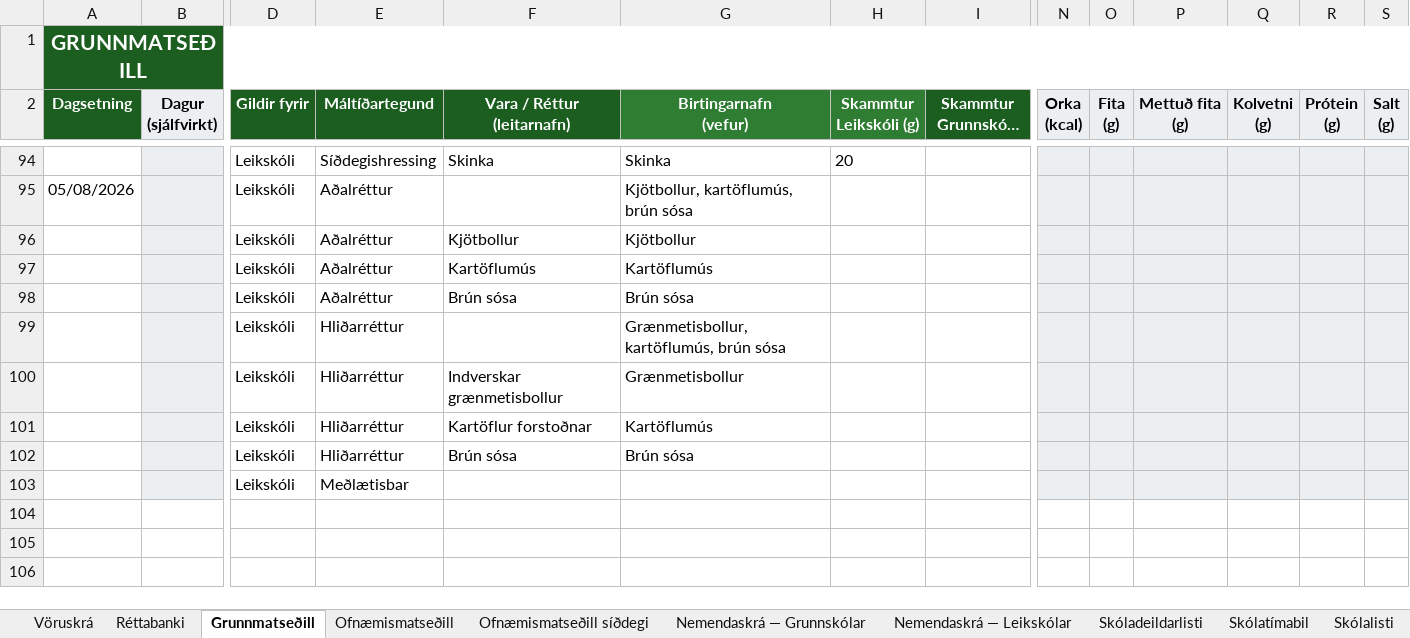
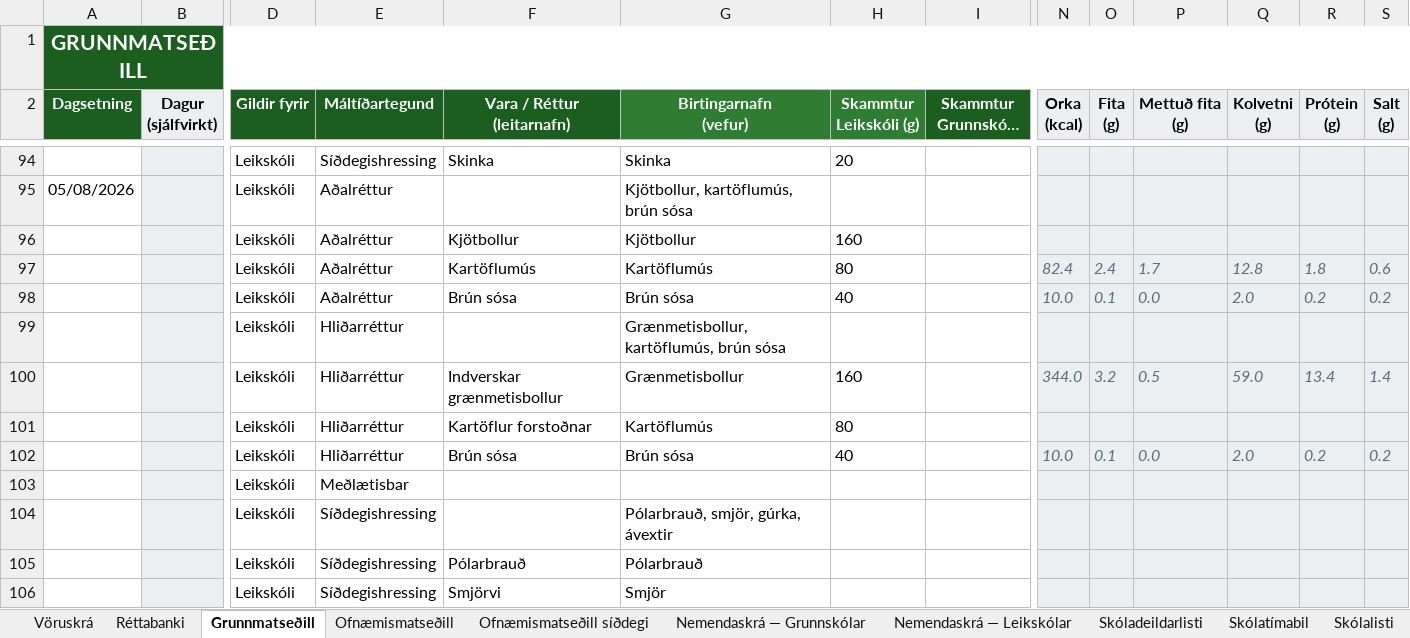
Before and after one commit to JohnBond87/matarstund, an Excel workbook: Matsedill.xlsx, sheet Grunnmatseðill, drawn as a sheet; only a part is shown, gaps mark what is left out; long unchanged cells end in …; values as stored, in another font and other column widths than the file's, no borders; conditional formats not drawn; removed rows and columns are numbered as before the commit, all else as after; rows hold the shown columns only; the diff names each change by its address in the sheet, - before the commit and + after, or states it on an @@ line.

Commit message:
Uppfærsla matseðils

```diff
--- a/Matsedill.xlsx (sheet Grunnmatseðill)
+++ b/Matsedill.xlsx (sheet Grunnmatseðill)
-H96 (Skammtur Leikskóli (g)): (empty)
+H96 (Skammtur Leikskóli (g)): 160
-row 97:  |  | Leikskóli | Aðalréttur | Kartöflumús | Kartöflumús
-row 98:  |  | Leikskóli | Aðalréttur | Brún sósa | Brún sósa
+row 97:  |  | Leikskóli | Aðalréttur | Kartöflumús | Kartöflumús | 80 |  | 82.4 | 2.4 | 1.7 | 12.8 | 1.8 | 0.6
+row 98:  |  | Leikskóli | Aðalréttur | Brún sósa | Brún sósa | 40 |  | 10.0 | 0.1 | 0.0 | 2.0 | 0.2 | 0.2
-row 100:  |  | Leikskóli | Hliðarréttur | Indverskar grænmetisbollur | Grænmetisbollur
+row 100:  |  | Leikskóli | Hliðarréttur | Indverskar grænmetisbollur | Grænmetisbollur | 160 |  | 344.0 | 3.2 | 0.5 | 59.0 | 13.4 | 1.4
-H101 (Skammtur Leikskóli (g)): (empty)
+H101 (Skammtur Leikskóli (g)): 80
-row 102:  |  | Leikskóli | Hliðarréttur | Brún sósa | Brún sósa
+row 102:  |  | Leikskóli | Hliðarréttur | Brún sósa | Brún sósa | 40 |  | 10.0 | 0.1 | 0.0 | 2.0 | 0.2 | 0.2
+row 104:  |  | Leikskóli | Síðdegishressing |  | Pólarbrauð, smjör, gúrka, ávextir
+row 105:  |  | Leikskóli | Síðdegishressing | Pólarbrauð | Pólarbrauð
+row 106:  |  | Leikskóli | Síðdegishressing | Smjörvi | Smjör
```
